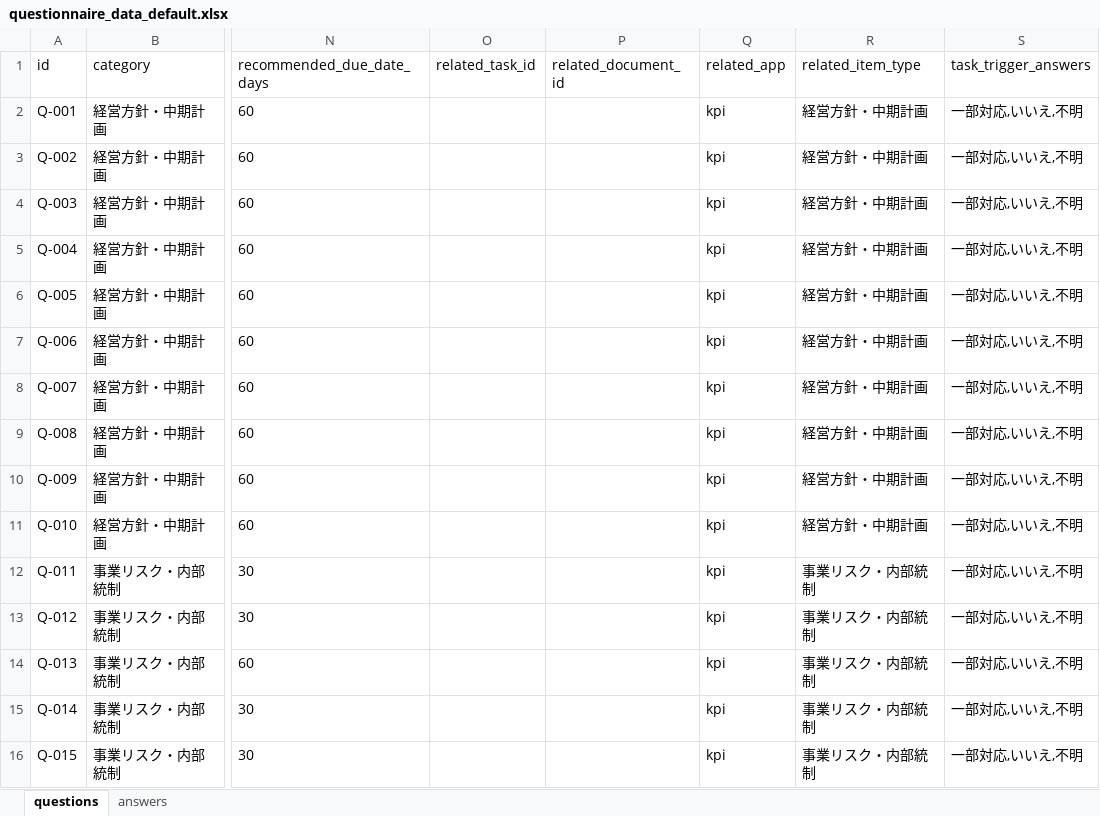
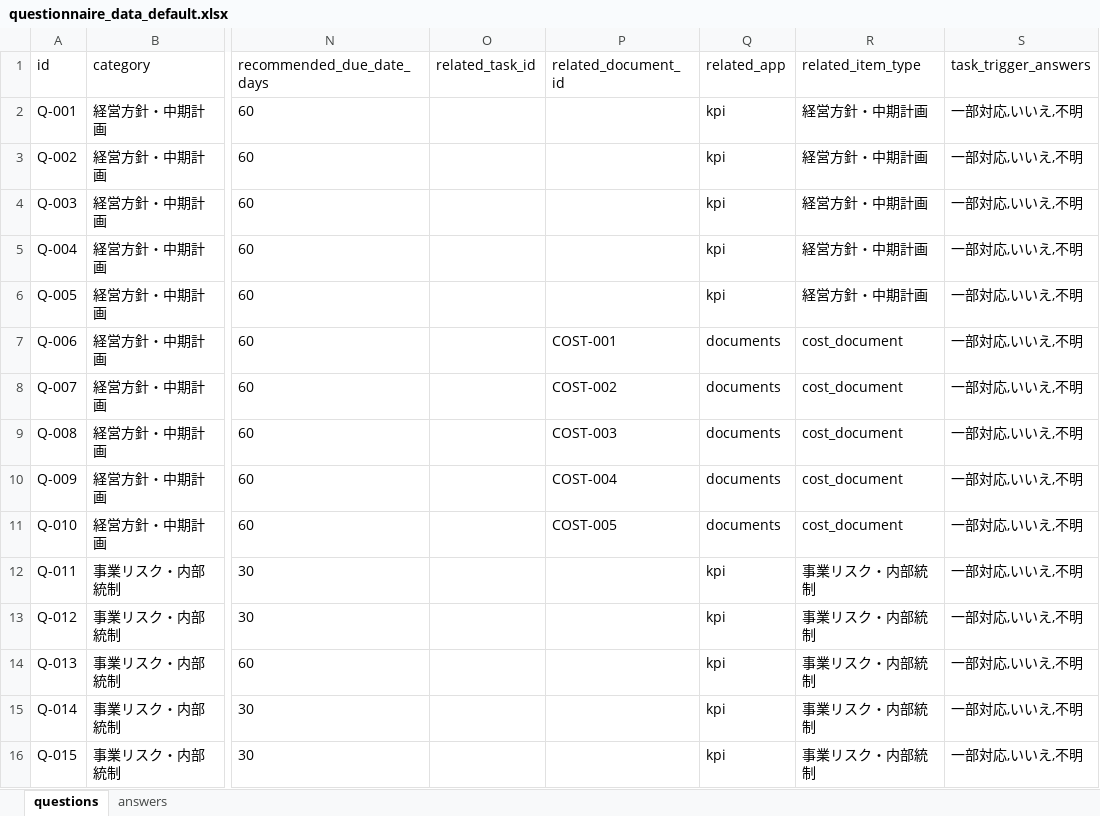
Before and after one commit to tom-tsuruda/sme-management-portal, an Excel workbook: data/seeds/questionnaire_data_default.xlsx, sheet questions, drawn as a sheet; only a part is shown, gaps mark what is left out; values as stored, in another font and other column widths than the file's, no borders; the diff names each change by its address in the sheet, - before the commit and + after, or states it on an @@ line.

```diff
--- a/data/seeds/questionnaire_data_default.xlsx (sheet questions)
+++ b/data/seeds/questionnaire_data_default.xlsx (sheet questions)
-P7 (related_document_id): (empty)
+P7 (related_document_id): COST-001
-Q7:Q11 (related_app): kpi
+Q7:Q11 (related_app): documents
-R7:R11 (related_item_type): 経営方針・中期計画
+R7:R11 (related_item_type): cost_document
-P8 (related_document_id): (empty)
+P8 (related_document_id): COST-002
-P9 (related_document_id): (empty)
+P9 (related_document_id): COST-003
-P10 (related_document_id): (empty)
+P10 (related_document_id): COST-004
-P11 (related_document_id): (empty)
+P11 (related_document_id): COST-005
```
Also changed, not shown: data/seeds/document_master_default.xlsx, data/seeds/expense_data_default.xlsx, 19 other files.
